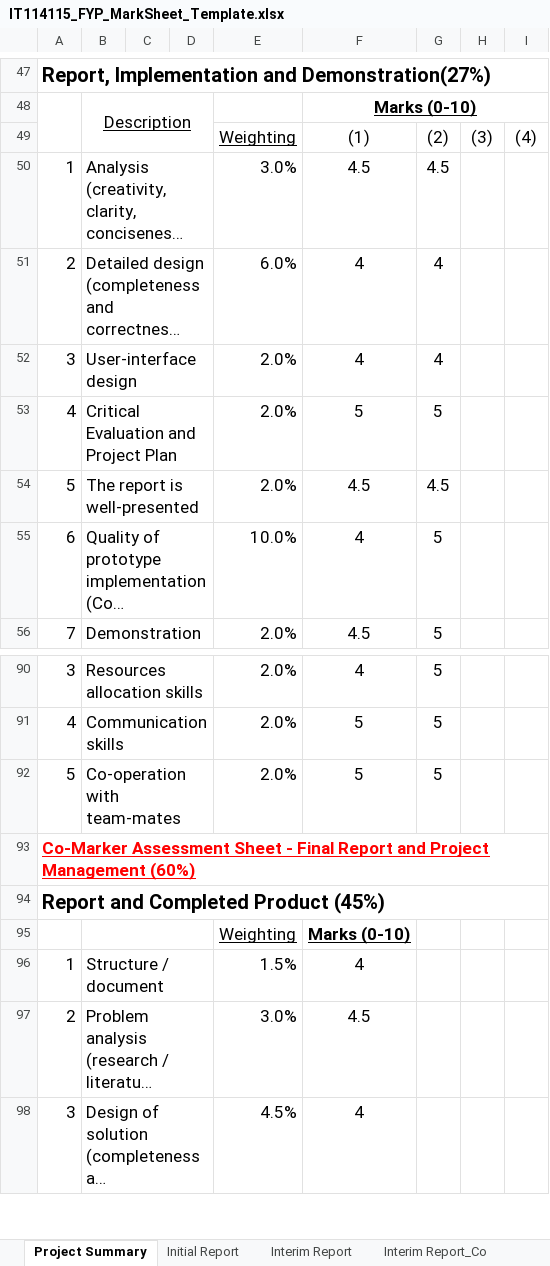
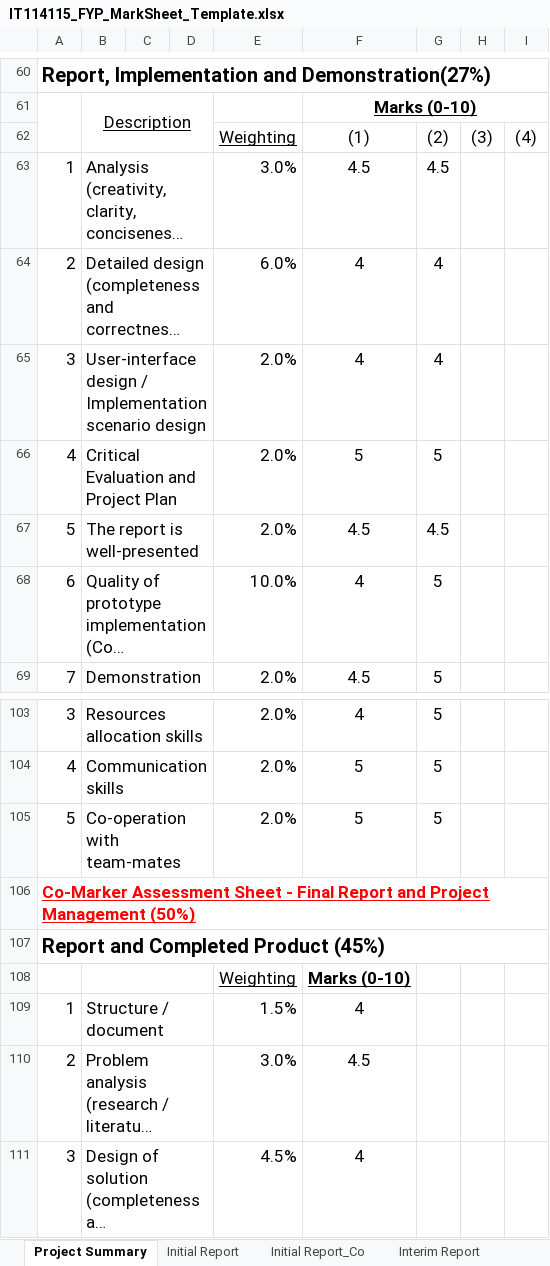
Before and after one commit to wongcyrus/IVEAutomationTools, an Excel workbook: IT114115_FYP_MarkSheet_Template.xlsx, sheet Project Summary, drawn as a sheet; only a part is shown, gaps mark what is left out; long unchanged cells end in …; values as stored, in another font and other column widths than the file's, no borders; addresses are those after the commit; the diff covers the shown part only; the diff names each change by its address in the sheet, - before the commit and + after, or states it on an @@ line.

Commit message:
Update with Co-marker support for initial report

```diff
--- a/IT114115_FYP_MarkSheet_Template.xlsx (sheet Project Summary)
+++ b/IT114115_FYP_MarkSheet_Template.xlsx (sheet Project Summary)
+sheet tab: Initial Report_Co
-B65: User-interface design
+B65: User-interface design / Implementation scenario design
-A106: …Project Management (60%)
+A106: …Project Management (50%)
```
Also changed, not shown: 13 added rows and 4 edited cells elsewhere in this sheet, sheet Finalize, sheet Interim Report, sheet Interim Report_Co, formulas that keep their value.
